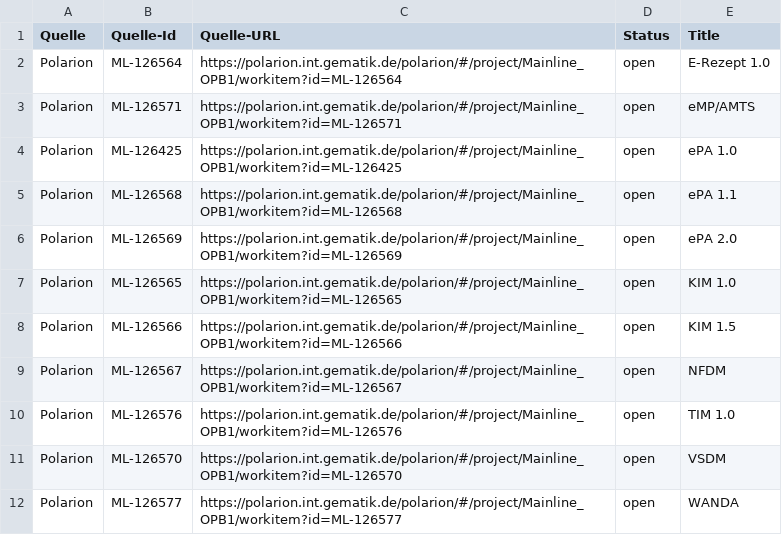
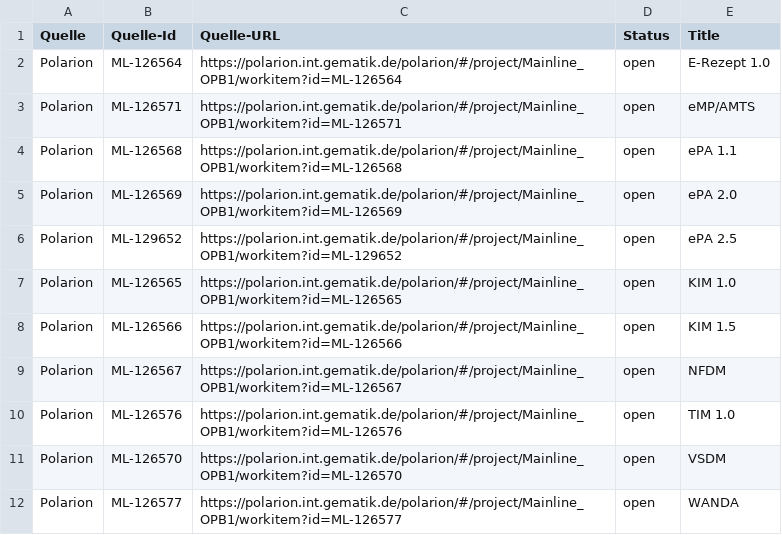
Before and after one commit to kitameg/Produktmodell, a CSV file: Insight/Anwendungsversion.csv, drawn as a sheet; removed rows and columns are numbered as before the commit, all else as after; the diff names each change by its address in the sheet, - before the commit and + after, or states it on an @@ line.

```diff
--- a/Insight/Anwendungsversion.csv
+++ b/Insight/Anwendungsversion.csv
-row 4: Polarion | ML-126425 | https://polarion.int.gematik.de/polarion/#/project/Mainline_OPB1/workitem?id=ML-126425 | open | ePA 1.0
+row 6: Polarion | ML-129652 | https://polarion.int.gematik.de/polarion/#/project/Mainline_OPB1/workitem?id=ML-129652 | open | ePA 2.5
```
Also changed, not shown: Insight/Produkttyp.csv, Insight/Produkttypversion.csv, 1 other file.
